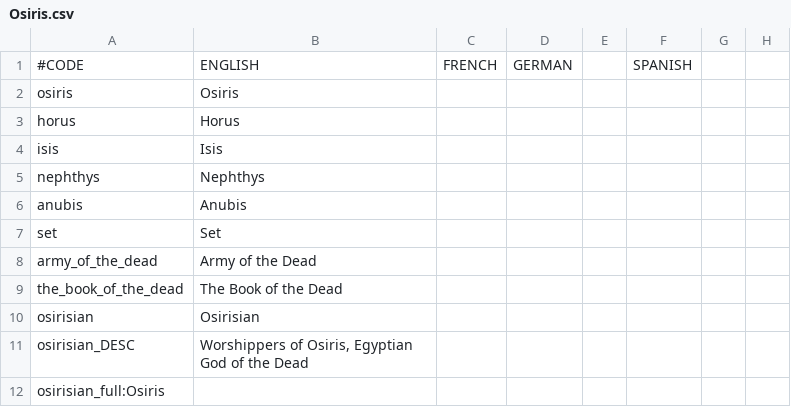
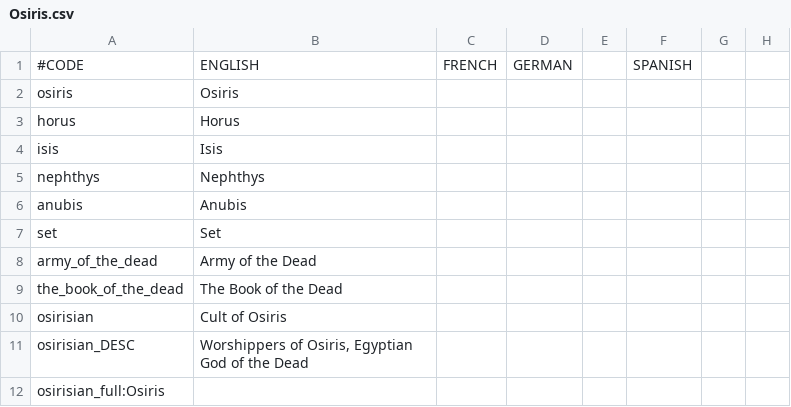
Before and after one commit to Elfin-Jedi/TiaraMod-HIP---RTP-, a CSV file: localisation/Osiris.csv, drawn as a sheet; only a part is shown; the diff names each change by its address in the sheet, - before the commit and + after, or states it on an @@ line.

```diff
--- a/localisation/Osiris.csv
+++ b/localisation/Osiris.csv
-B10: Osirisian
+B10: Cult of Osiris
```
Also changed, not shown: localisation/Hades.csv.
